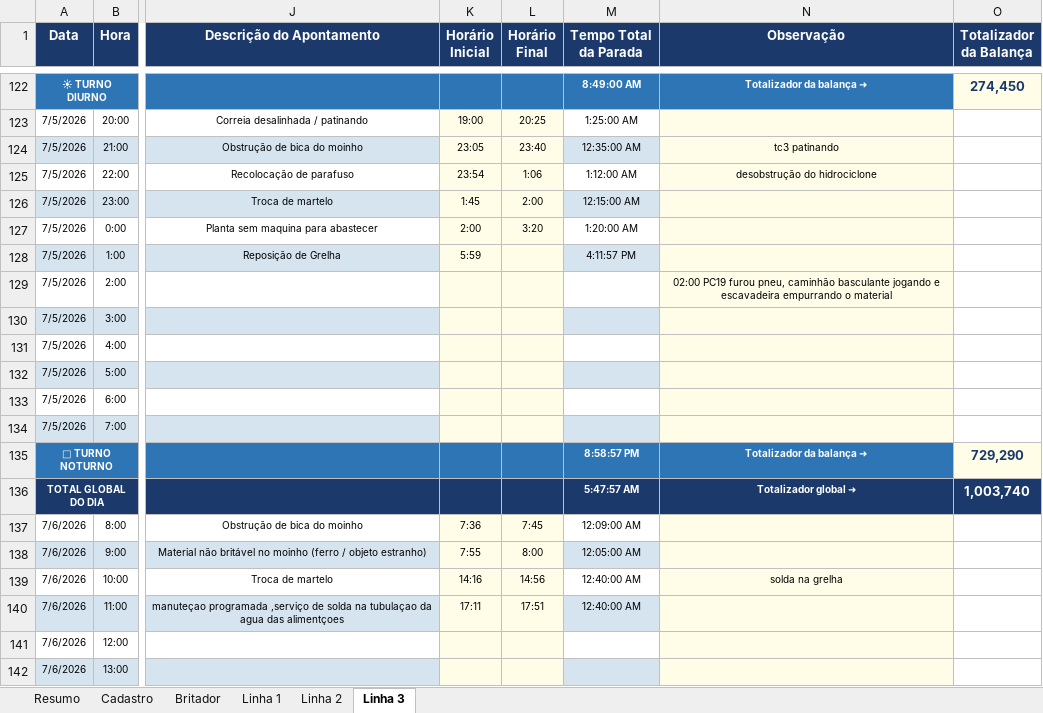
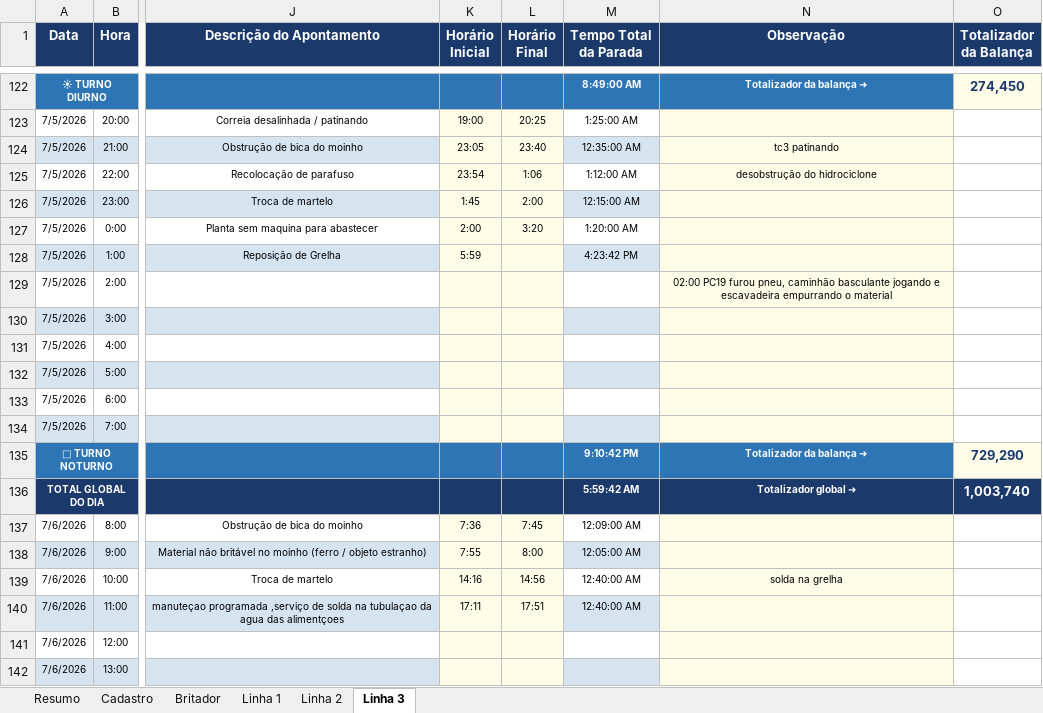
Before and after one commit to Plenz-code/BI-IMPACTANTES-PLANTA, an Excel workbook: planilha.xlsx, sheet Linha 3, drawn as a sheet; only a part is shown, gaps mark what is left out; values as stored, in another font and other column widths than the file's, no borders; the diff names each change by its address in the sheet, - before the commit and + after, or states it on an @@ line.

```diff
--- a/planilha.xlsx (sheet Linha 3)
+++ b/planilha.xlsx (sheet Linha 3)
-M128 (Tempo Total da Parada): 4:11:57 PM
+M128 (Tempo Total da Parada): 4:23:42 PM
-M135 (Tempo Total da Parada): 8:58:57 PM
+M135 (Tempo Total da Parada): 9:10:42 PM
-M136 (Tempo Total da Parada): 5:47:57 AM
+M136 (Tempo Total da Parada): 5:59:42 AM
```
Also changed, not shown: sheet Linha 1.
